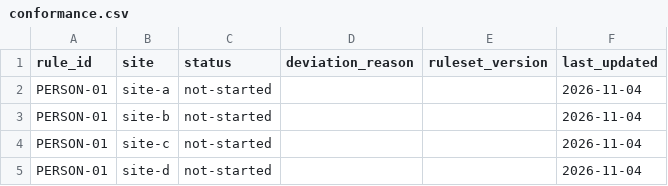
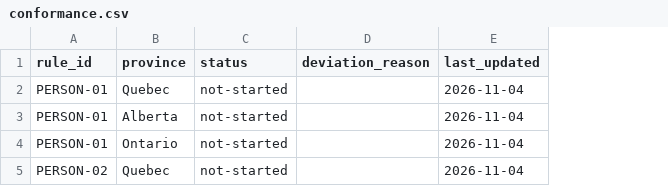
Before and after one commit to anya/vital_QC_etl_collab_test, a CSV file: sites/conformance.csv, drawn as a sheet; removed rows and columns are numbered as before the commit, all else as after; the diff names each change by its address in the sheet, - before the commit and + after, or states it on an @@ line.

Commit message:
Update conformance.csv

```diff
--- a/sites/conformance.csv
+++ b/sites/conformance.csv
-column B (site), rows 2-5: site-a | site-b | site-c | site-d
+column B (province), rows 2-5: Quebec | Alberta | Ontario | Quebec
-column E (ruleset_version), empty
-A5 (rule_id): PERSON-01
+A5 (rule_id): PERSON-02
```
